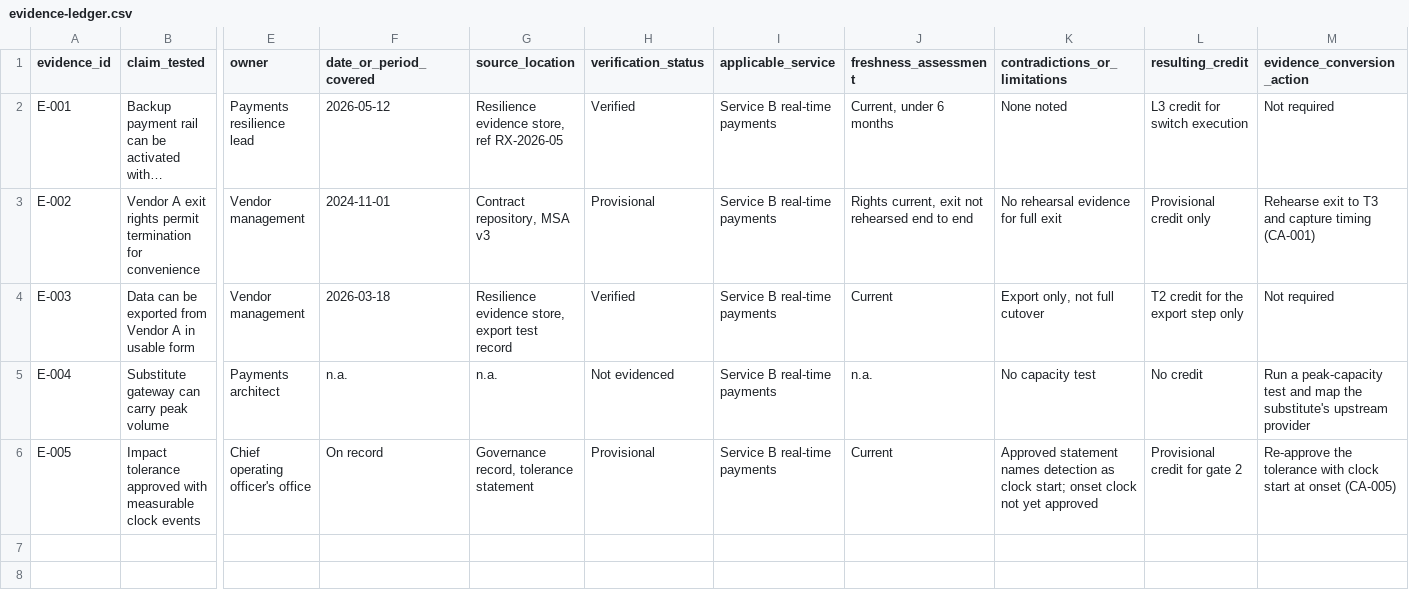
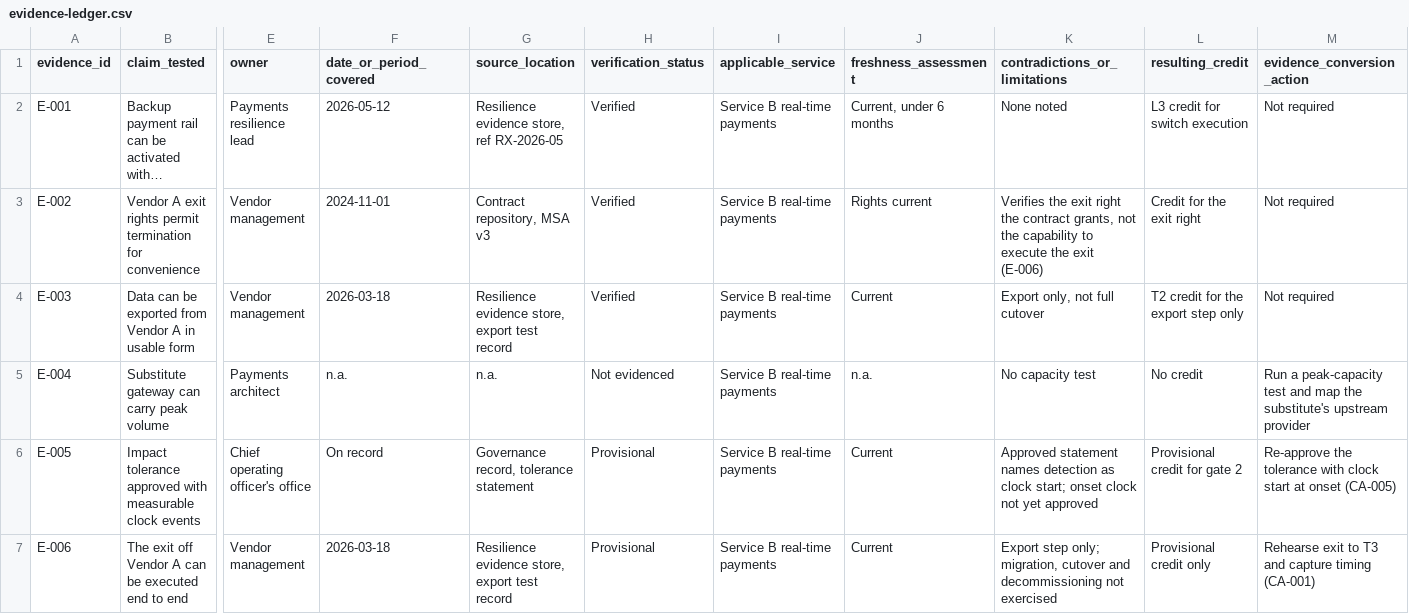
Before and after one commit to rolldabones/GRCnext-Copilot, a CSV file: examples/payment-service/evidence-ledger.csv, drawn as a sheet; only a part is shown, gaps mark what is left out; long unchanged cells end in …; rows hold the shown columns only; the diff names each change by its address in the sheet, - before the commit and + after, or states it on an @@ line.

```diff
--- a/examples/payment-service/evidence-ledger.csv
+++ b/examples/payment-service/evidence-ledger.csv
-H3 (verification_status): Provisional
+H3 (verification_status): Verified
-J3 (freshness_assessment): Rights current, exit not rehearsed end to end
+J3 (freshness_assessment): Rights current
-K3 (contradictions_or_limitations): No rehearsal evidence for full exit
+K3 (contradictions_or_limitations): Verifies the exit right the contract grants, not the capability to execute the exit (E-006)
-L3 (resulting_credit): Provisional credit only
+L3 (resulting_credit): Credit for the exit right
-M3 (evidence_conversion_action): Rehearse exit to T3 and capture timing (CA-001)
+M3 (evidence_conversion_action): Not required
+row 7: E-006 | The exit off Vendor A can be executed end to end | Vendor management | 2026-03-18 | Resilience evidence store, export test record | Provisional | Service B real-time payments | Current | Export step only; migration, cutover and decommissioning not exercised | Provisional credit only | Rehearse exit to T3 and capture timing (CA-001)
```
Also changed, not shown: 22 other files.
